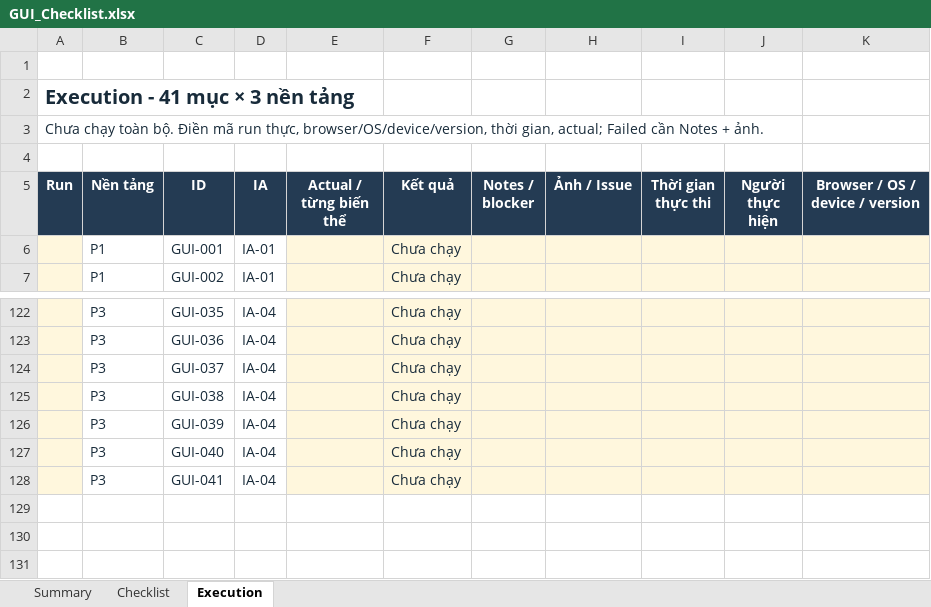
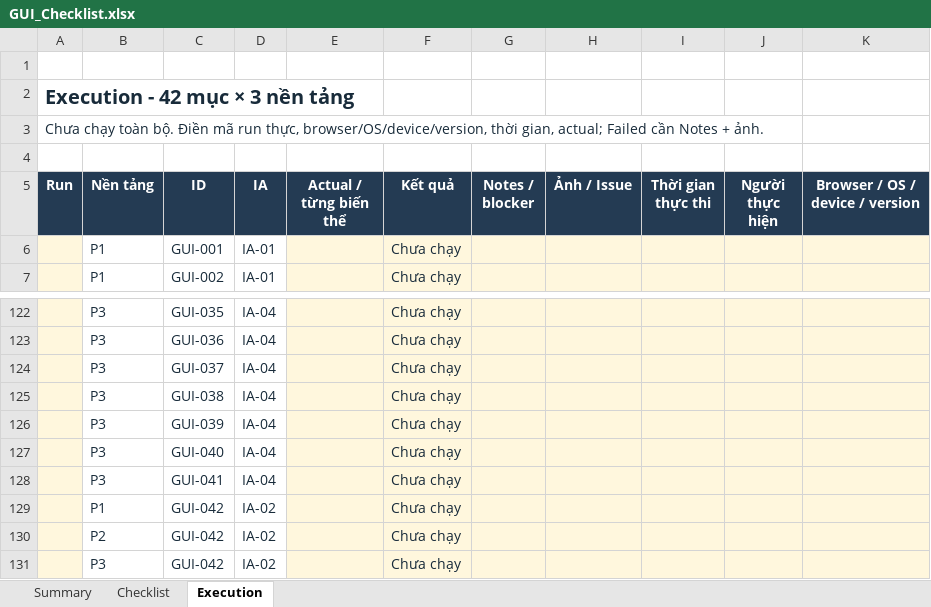
Before and after one commit to nndai/HW03_AI_GUIUsability, an Excel workbook: GUI_Checklist.xlsx, sheet Execution, drawn as a sheet; only a part is shown, gaps mark what is left out; values as stored, in another font and other column widths than the file's, no borders; conditional formats and table styles not drawn; the diff names each change by its address in the sheet, - before the commit and + after, or states it on an @@ line.

```diff
--- a/GUI_Checklist.xlsx (sheet Execution)
+++ b/GUI_Checklist.xlsx (sheet Execution)
-A2 (Run): Execution - 41 mục × 3 nền tảng
+A2 (Run): Execution - 42 mục × 3 nền tảng
+row 129:  | P1 | GUI-042 | IA-02 |  | Chưa chạy
+row 130:  | P2 | GUI-042 | IA-02 |  | Chưa chạy
+row 131:  | P3 | GUI-042 | IA-02 |  | Chưa chạy
```
Also changed, not shown: sheet Summary, sheet Checklist, formulas that keep their value, 4 other files.
